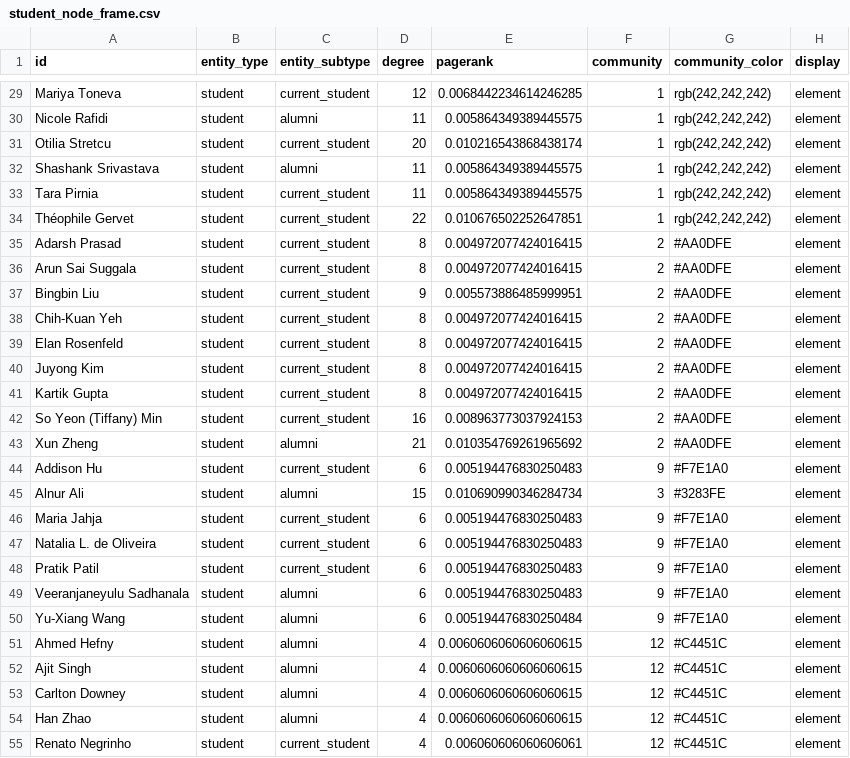
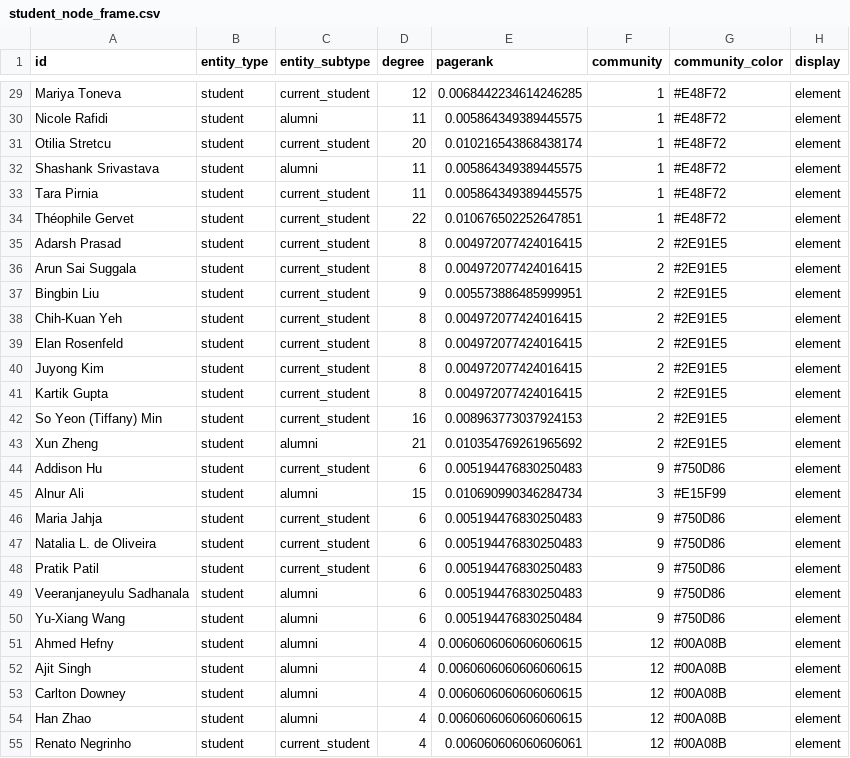
Before and after one commit to bblalock/cmu_faculty_student_net, a CSV file: data/app/student_node_frame.csv, drawn as a sheet; only a part is shown, gaps mark what is left out; the diff covers the shown part only; the diff names each change by its address in the sheet, - before the commit and + after, or states it on an @@ line.

```diff
--- a/data/app/student_node_frame.csv
+++ b/data/app/student_node_frame.csv
-G29:G34 (community_color): rgb(242,242,242)
+G29:G34 (community_color): #E48F72
-G35:G43 (community_color): #AA0DFE
+G35:G43 (community_color): #2E91E5
-G44 (community_color): #F7E1A0
+G44 (community_color): #750D86
-G45 (community_color): #3283FE
+G45 (community_color): #E15F99
-G46:G50 (community_color): #F7E1A0
+G46:G50 (community_color): #750D86
-G51:G55 (community_color): #C4451C
+G51:G55 (community_color): #00A08B
```
Also changed, not shown: 162 edited cells elsewhere in this file, data/app/faculty_edge_frame.csv, data/app/faculty_node_frame.csv, 14 other files.
